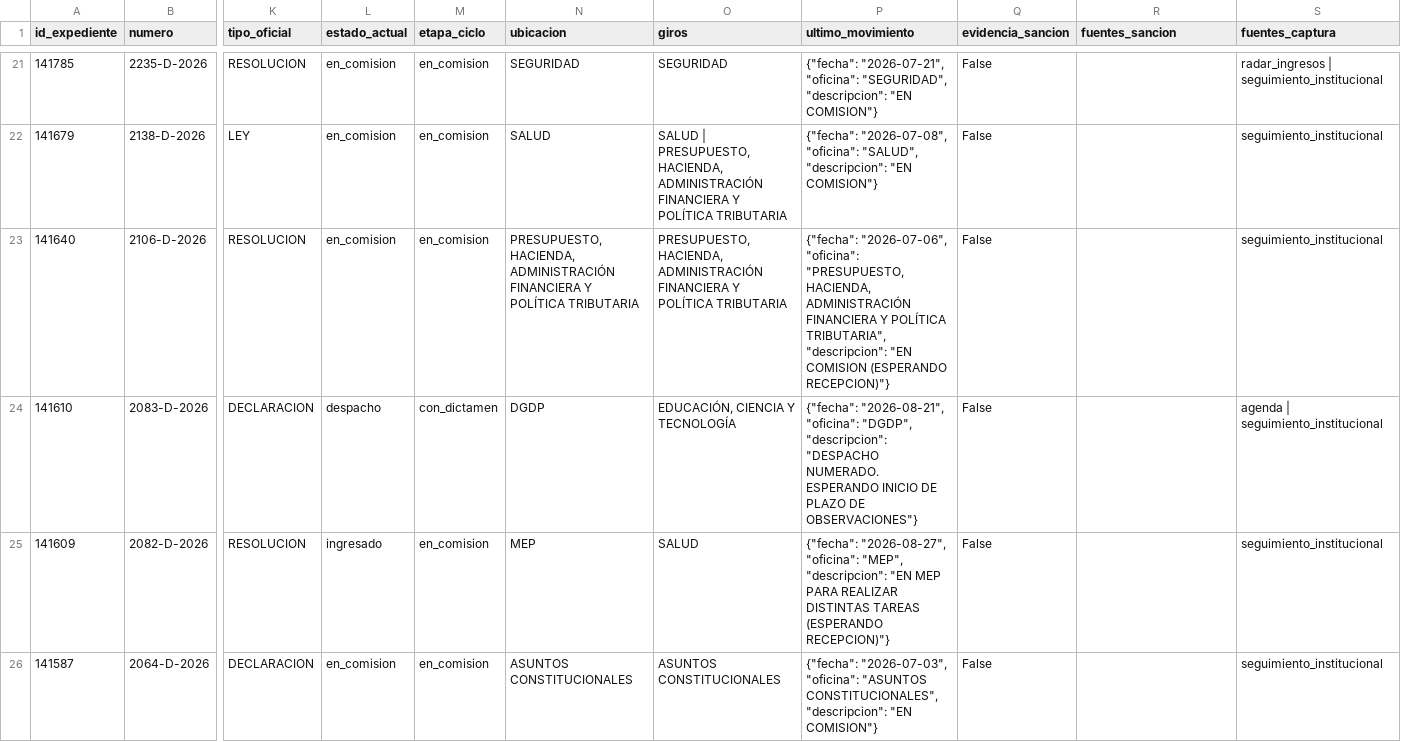
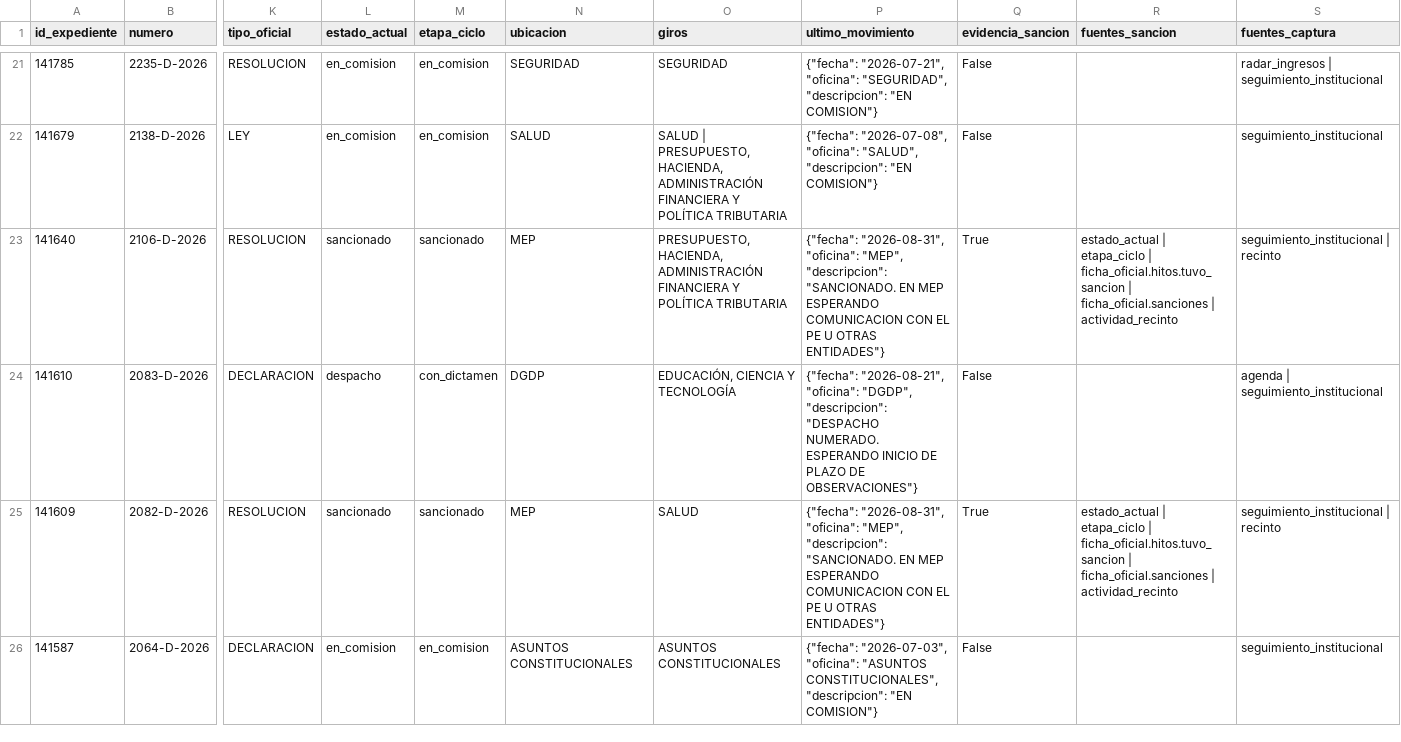
Before and after one commit to cepoes100b/CEPOES, a CSV file: auditorias/claudia_negri_2026.csv, drawn as a sheet; only a part is shown, gaps mark what is left out; the diff covers the shown part only; the diff names each change by its address in the sheet, - before the commit and + after, or states it on an @@ line.

```diff
--- a/auditorias/claudia_negri_2026.csv
+++ b/auditorias/claudia_negri_2026.csv
-L23 (estado_actual): en_comision
+L23 (estado_actual): sancionado
-M23 (etapa_ciclo): en_comision
+M23 (etapa_ciclo): sancionado
-N23 (ubicacion): PRESUPUESTO, HACIENDA, ADMINISTRACIÓN FINANCIERA Y POLÍTICA TRIBUTARIA
+N23 (ubicacion): MEP
-P23 (ultimo_movimiento): {"fecha": "2026-07-06", "oficina": "PRESUPUESTO, HACIENDA, ADMINISTRACIÓN FINANCIERA Y POLÍTICA TRIBUTARIA", "descripcion": "EN COMISION (ESPERANDO RECEPCION)"}
+P23 (ultimo_movimiento): {"fecha": "2026-08-31", "oficina": "MEP", "descripcion": "SANCIONADO. EN MEP ESPERANDO COMUNICACION CON EL PE U OTRAS ENTIDADES"}
-Q23 (evidencia_sancion): False
+Q23 (evidencia_sancion): True
-R23 (fuentes_sancion): (empty)
+R23 (fuentes_sancion): estado_actual | etapa_ciclo | ficha_oficial.hitos.tuvo_sancion | ficha_oficial.sanciones | actividad_recinto
-S23 (fuentes_captura): seguimiento_institucional
+S23 (fuentes_captura): seguimiento_institucional | recinto
-L25 (estado_actual): ingresado
+L25 (estado_actual): sancionado
-M25 (etapa_ciclo): en_comision
+M25 (etapa_ciclo): sancionado
-P25 (ultimo_movimiento): {"fecha": "2026-08-27", "oficina": "MEP", "descripcion": "EN MEP PARA REALIZAR DISTINTAS TAREAS (ESPERANDO RECEPCION)"}
+P25 (ultimo_movimiento): {"fecha": "2026-08-31", "oficina": "MEP", "descripcion": "SANCIONADO. EN MEP ESPERANDO COMUNICACION CON EL PE U OTRAS ENTIDADES"}
-Q25 (evidencia_sancion): False
+Q25 (evidencia_sancion): True
-R25 (fuentes_sancion): (empty)
+R25 (fuentes_sancion): estado_actual | etapa_ciclo | ficha_oficial.hitos.tuvo_sancion | ficha_oficial.sanciones | actividad_recinto
-S25 (fuentes_captura): seguimiento_institucional
+S25 (fuentes_captura): seguimiento_institucional | recinto
```
Also changed, not shown: 60 edited cells elsewhere in this file, 5 other files.
